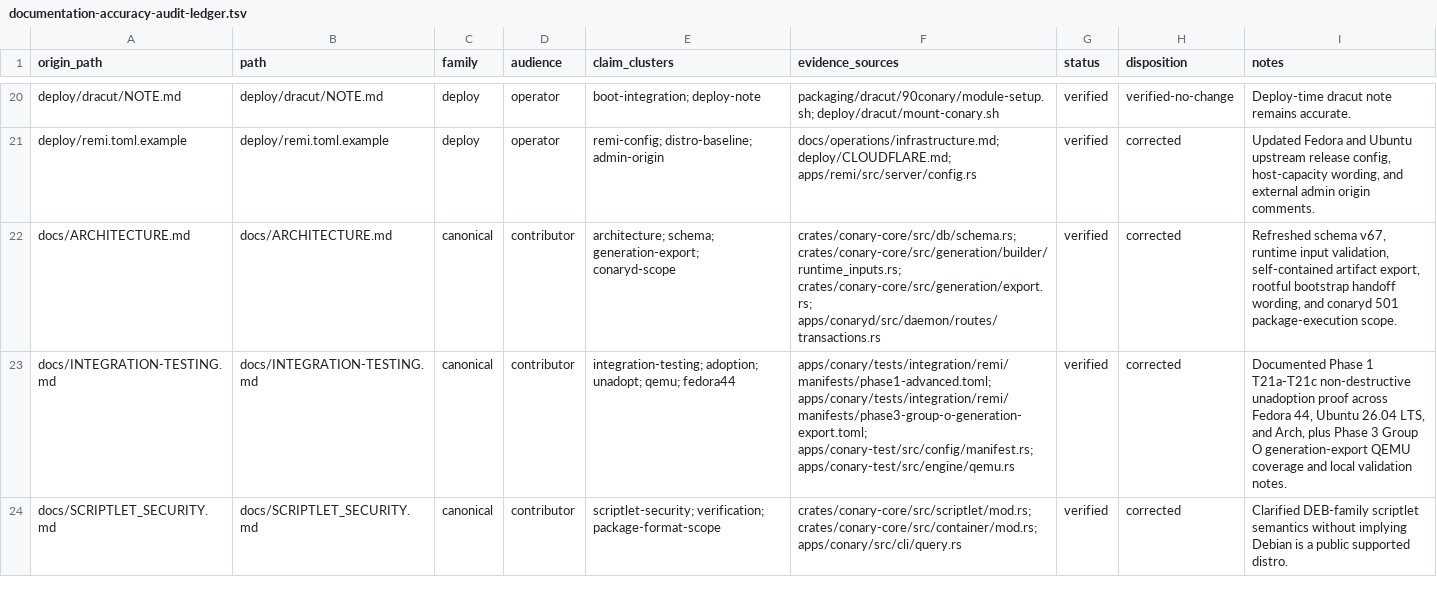
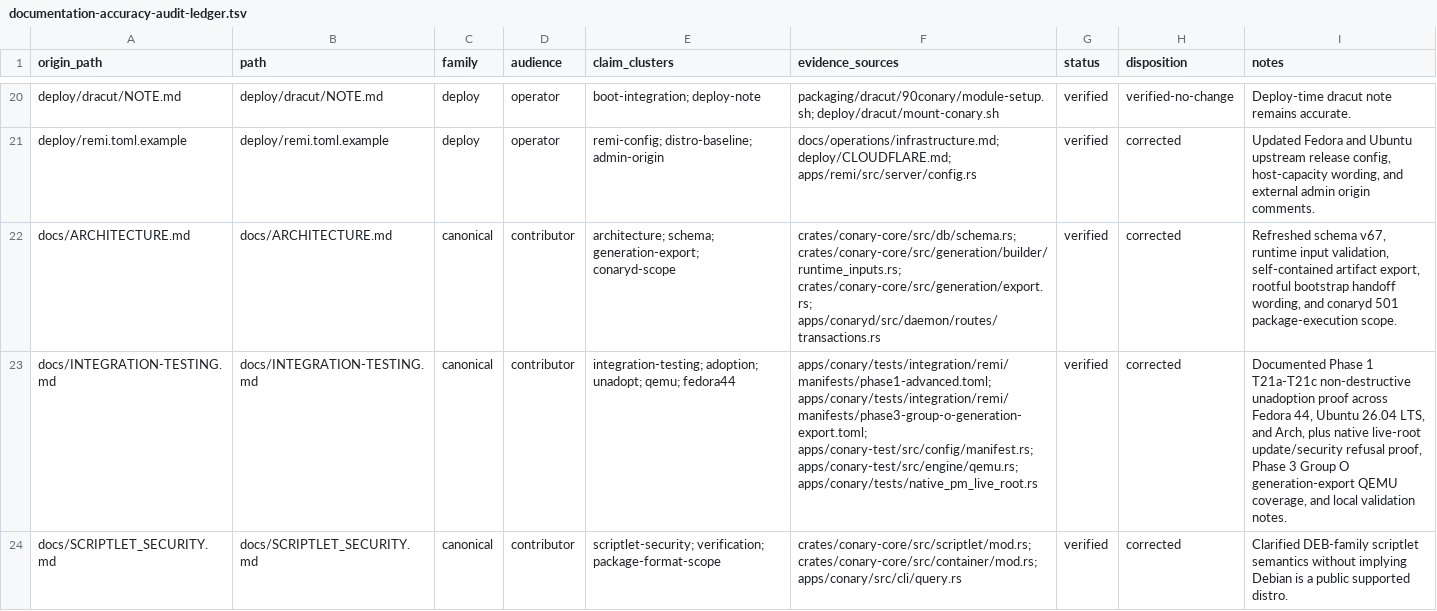
Before and after one commit to ConaryLabs/Conary, a TSV file: docs/superpowers/documentation-accuracy-audit-ledger.tsv, drawn as a sheet; only a part is shown, gaps mark what is left out; the diff covers the shown part only; the diff names each change by its address in the sheet, - before the commit and + after, or states it on an @@ line.

```diff
--- a/docs/superpowers/documentation-accuracy-audit-ledger.tsv
+++ b/docs/superpowers/documentation-accuracy-audit-ledger.tsv
-F23 (evidence_sources): …apps/conary/tests/integration/remi/manifests/phase3-group-o-generation-export.toml; apps/conary-test/src/config/manifest.rs; apps/conary-test/src/engine/qemu.rs
+F23 (evidence_sources): …apps/conary/tests/integration/remi/manifests/phase3-group-o-generation-export.toml; apps/conary-test/src/config/manifest.rs; apps/conary-test/src/engine/qemu.rs; apps/conary/tests/native_pm_live_root.rs
-I23 (notes): …Arch, plus Phase 3 Group O generation-export QEMU coverage and local…
+I23 (notes): …Arch, plus native live-root update/security refusal proof, Phase 3 Group O generation-export QEMU coverage, and local…
```
Also changed, not shown: 2 added rows and 6 edited cells elsewhere in this file, docs/superpowers/documentation-accuracy-audit-inventory.tsv, 8 other files.
